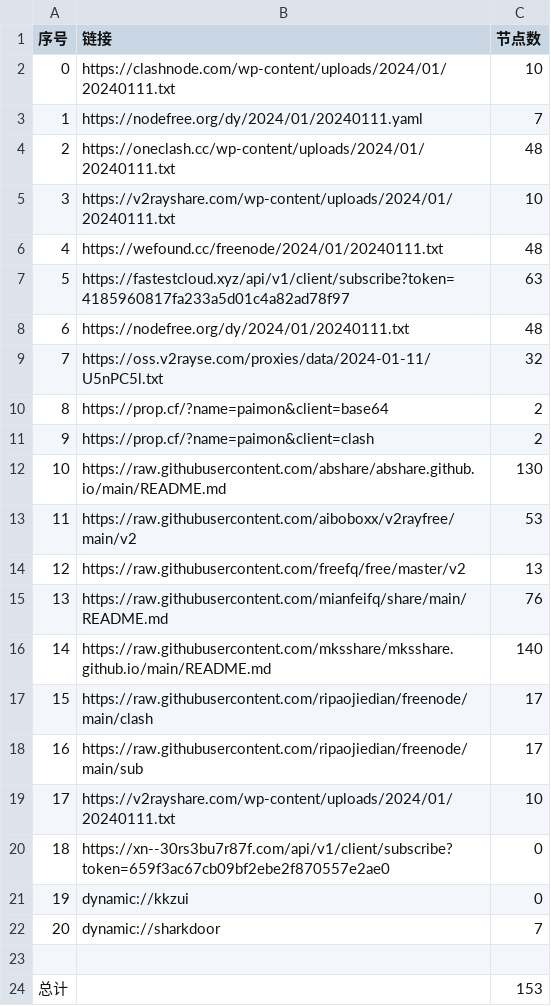
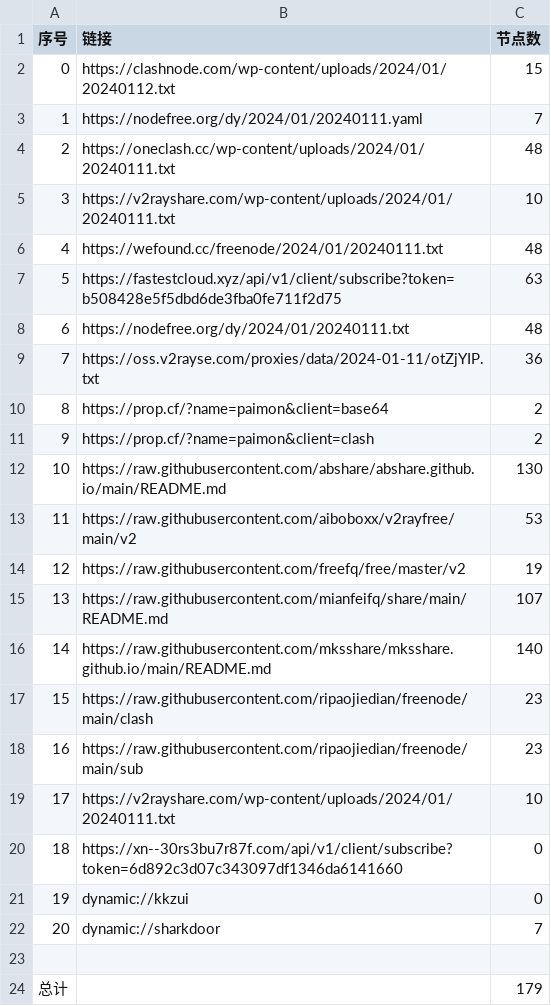
Before and after one commit to hdrafyy/NoMoreWalls, a CSV file: list_result.csv, drawn as a sheet.

```diff
--- a/list_result.csv
+++ b/list_result.csv
@@ -1,3 +1,3 @@
 序号,链接,节点数
-0,https://clashnode.com/wp-content/uploads/2024/01/20240111.txt,10
+0,https://clashnode.com/wp-content/uploads/2024/01/20240112.txt,15
 1,https://nodefree.org/dy/2024/01/20240111.yaml,7
@@ -6,5 +6,5 @@
 4,https://wefound.cc/freenode/2024/01/20240111.txt,48
-5,https://fastestcloud.xyz/api/v1/client/subscribe?token=4185960817fa233a5d01c4a82ad78f97,63
+5,https://fastestcloud.xyz/api/v1/client/subscribe?token=b508428e5f5dbd6de3fba0fe711f2d75,63
 6,https://nodefree.org/dy/2024/01/20240111.txt,48
-7,https://oss.v2rayse.com/proxies/data/2024-01-11/U5nPC5l.txt,32
+7,https://oss.v2rayse.com/proxies/data/2024-01-11/otZjYIP.txt,36
 8,https://prop.cf/?name=paimon&client=base64,2
@@ -13,9 +13,9 @@
 11,https://raw.githubusercontent.com/aiboboxx/v2rayfree/main/v2,53
-12,https://raw.githubusercontent.com/freefq/free/master/v2,13
-13,https://raw.githubusercontent.com/mianfeifq/share/main/README.md,76
+12,https://raw.githubusercontent.com/freefq/free/master/v2,19
+13,https://raw.githubusercontent.com/mianfeifq/share/main/README.md,107
 14,https://raw.githubusercontent.com/mksshare/mksshare.github.io/main/README.md,140
-15,https://raw.githubusercontent.com/ripaojiedian/freenode/main/clash,17
-16,https://raw.githubusercontent.com/ripaojiedian/freenode/main/sub,17
+15,https://raw.githubusercontent.com/ripaojiedian/freenode/main/clash,23
+16,https://raw.githubusercontent.com/ripaojiedian/freenode/main/sub,23
 17,https://v2rayshare.com/wp-content/uploads/2024/01/20240111.txt,10
-18,https://xn--30rs3bu7r87f.com/api/v1/client/subscribe?token=659f3ac67cb09bf2ebe2f870557e2ae0,0
+18,https://xn--30rs3bu7r87f.com/api/v1/client/subscribe?token=6d892c3d07c343097df1346da6141660,0
 19,dynamic://kkzui,0
@@ -23,2 +23,2 @@
 
-总计,,153
+总计,,179
```
Also changed, not shown: 14 other files.
